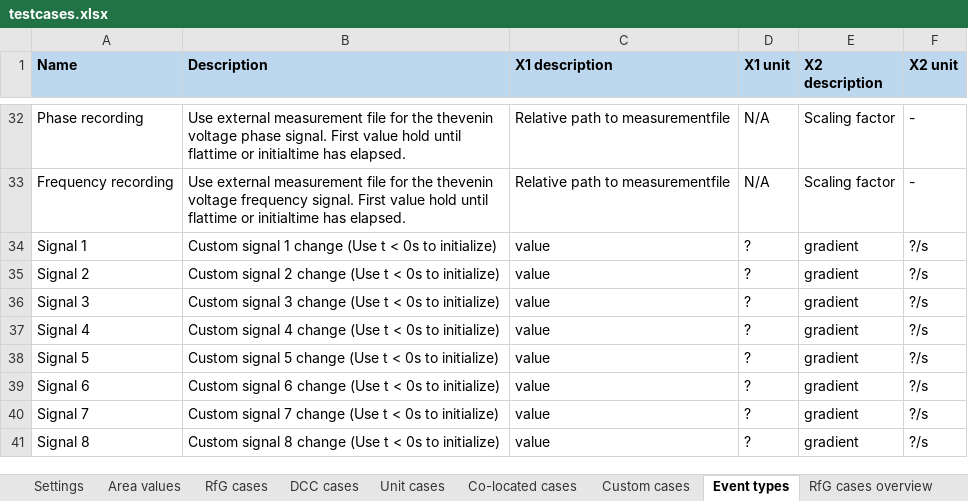
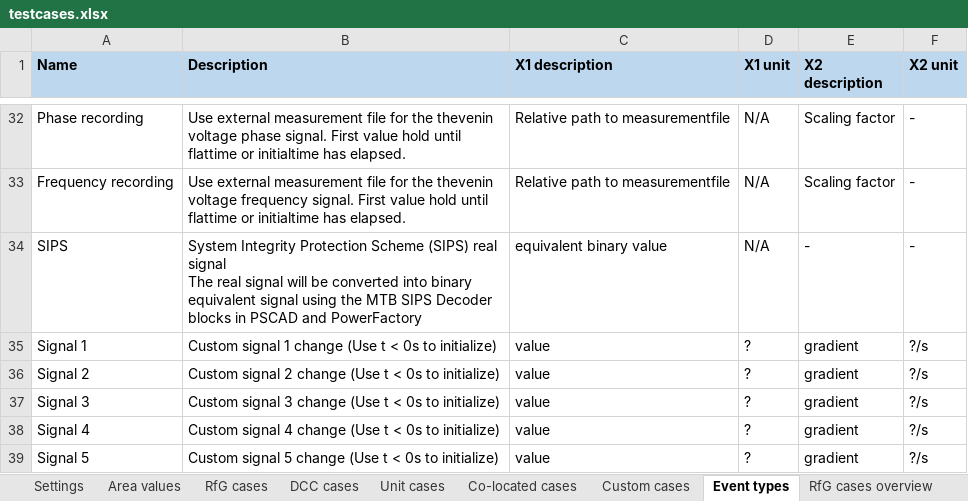
Before and after one commit to ZRPedro/MTB, an Excel workbook: testcases.xlsx, sheet Event types, drawn as a sheet; only a part is shown, gaps mark what is left out; the shorter side is filled out with more unchanged rows; values as stored, in another font and other column widths than the file's, no borders; ↵ is a line break in a cell; the diff names each change by its address in the sheet, - before the commit and + after, or states it on an @@ line.

Commit message:
Update testcases.xlsx with changes related to SIPS signal events

```diff
--- a/testcases.xlsx (sheet Event types)
+++ b/testcases.xlsx (sheet Event types)
+row 34: SIPS | System Integrity Protection Scheme (SIPS) real signal ↵ The real signal will be converted into binary equivalent signal using the MTB SIPS Decoder blocks in PSCAD and PowerFactory | equivalent binary value | N/A | - | -
```
